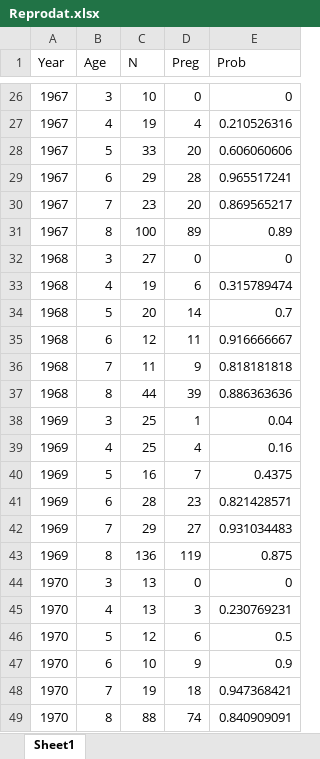
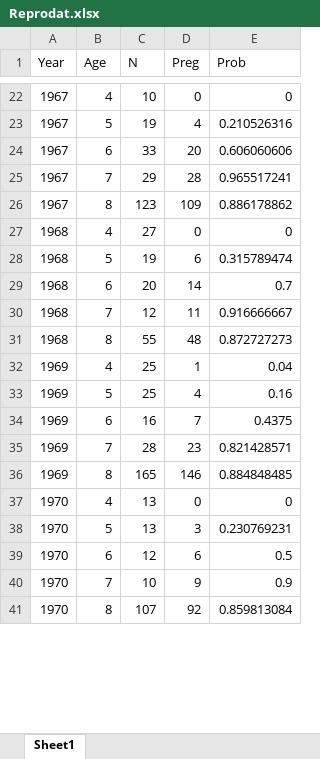
Before and after one commit to mttinker/Harpseal, an Excel workbook: data/Reprodat.xlsx, sheet Sheet1, drawn as a sheet; only a part is shown, gaps mark what is left out; values as stored, in another font and other column widths than the file's, no cell formats; removed rows and columns are numbered as before the commit, all else as after; the diff covers the shown part only; the diff names each change by its address in the sheet, - before the commit and + after, or states it on an @@ line.

```diff
--- a/data/Reprodat.xlsx (sheet Sheet1)
+++ b/data/Reprodat.xlsx (sheet Sheet1)
-B22 (Age): 3
+B22 (Age): 4
-B23 (Age): 4
+B23 (Age): 5
-B24 (Age): 5
+B24 (Age): 6
-B25 (Age): 6
+B25 (Age): 7
-row 30: 1967 | 7 | 23 | 20 | 0.869565217
-C26 (N): 100
+C26 (N): 123
-D26 (Preg): 89
+D26 (Preg): 109
-E26 (Prob): 0.89
+E26 (Prob): 0.886178862
-B27 (Age): 3
+B27 (Age): 4
-B28 (Age): 4
+B28 (Age): 5
-B29 (Age): 5
+B29 (Age): 6
-B30 (Age): 6
+B30 (Age): 7
-row 36: 1968 | 7 | 11 | 9 | 0.818181818
-C31 (N): 44
+C31 (N): 55
-D31 (Preg): 39
+D31 (Preg): 48
-E31 (Prob): 0.886363636
+E31 (Prob): 0.872727273
-B32 (Age): 3
+B32 (Age): 4
-B33 (Age): 4
+B33 (Age): 5
-B34 (Age): 5
+B34 (Age): 6
-B35 (Age): 6
+B35 (Age): 7
-row 42: 1969 | 7 | 29 | 27 | 0.931034483
-C36 (N): 136
+C36 (N): 165
-D36 (Preg): 119
+D36 (Preg): 146
-E36 (Prob): 0.875
+E36 (Prob): 0.884848485
-B37 (Age): 3
+B37 (Age): 4
-B38 (Age): 4
+B38 (Age): 5
-B39 (Age): 5
+B39 (Age): 6
-B40 (Age): 6
+B40 (Age): 7
-row 48: 1970 | 7 | 19 | 18 | 0.947368421
-C41 (N): 88
+C41 (N): 107
-D41 (Preg): 74
+D41 (Preg): 92
-E41 (Prob): 0.840909091
+E41 (Prob): 0.859813084
```
Also changed, not shown: other rows of this sheet, cell formats, formulas that keep their value, data/IceAnom.xlsx, 17 other files.
